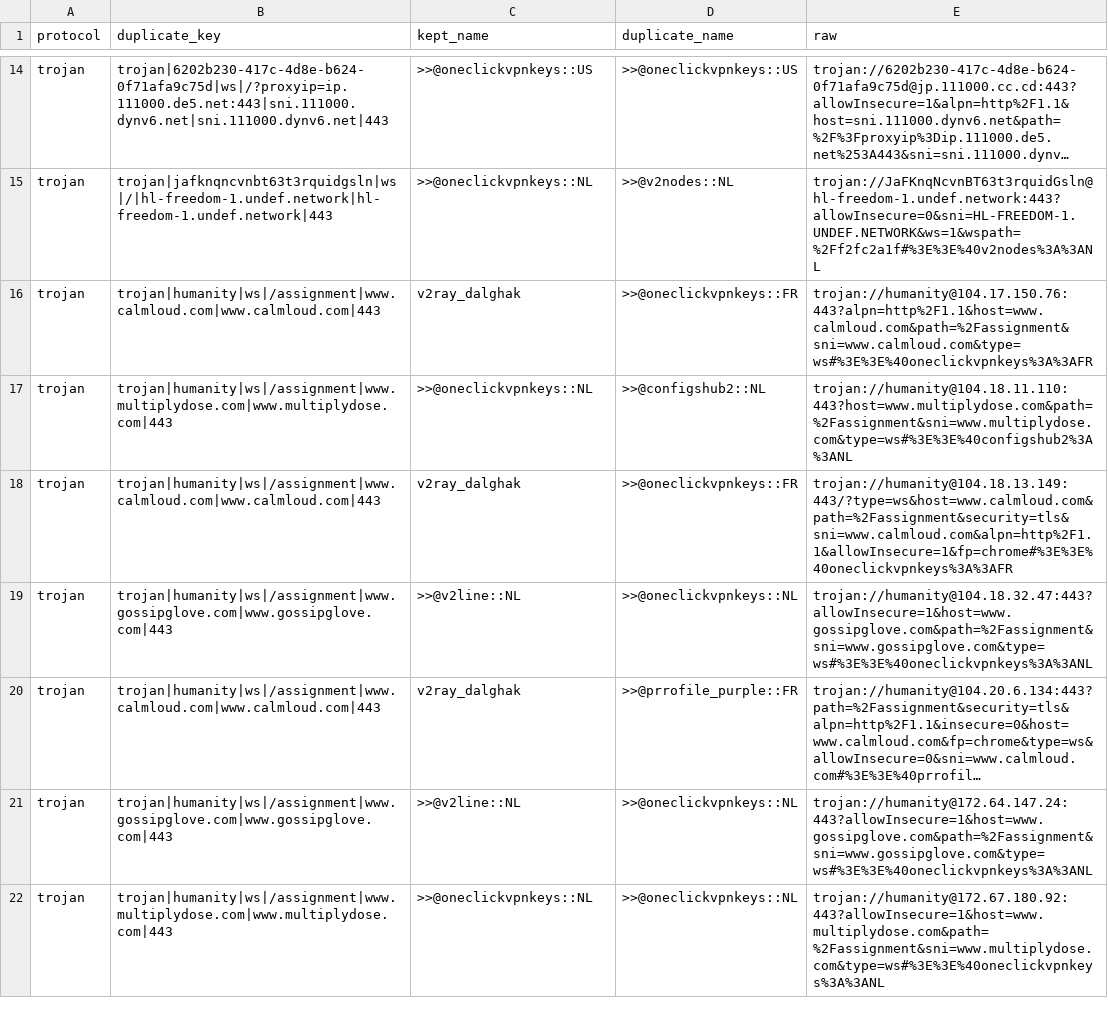
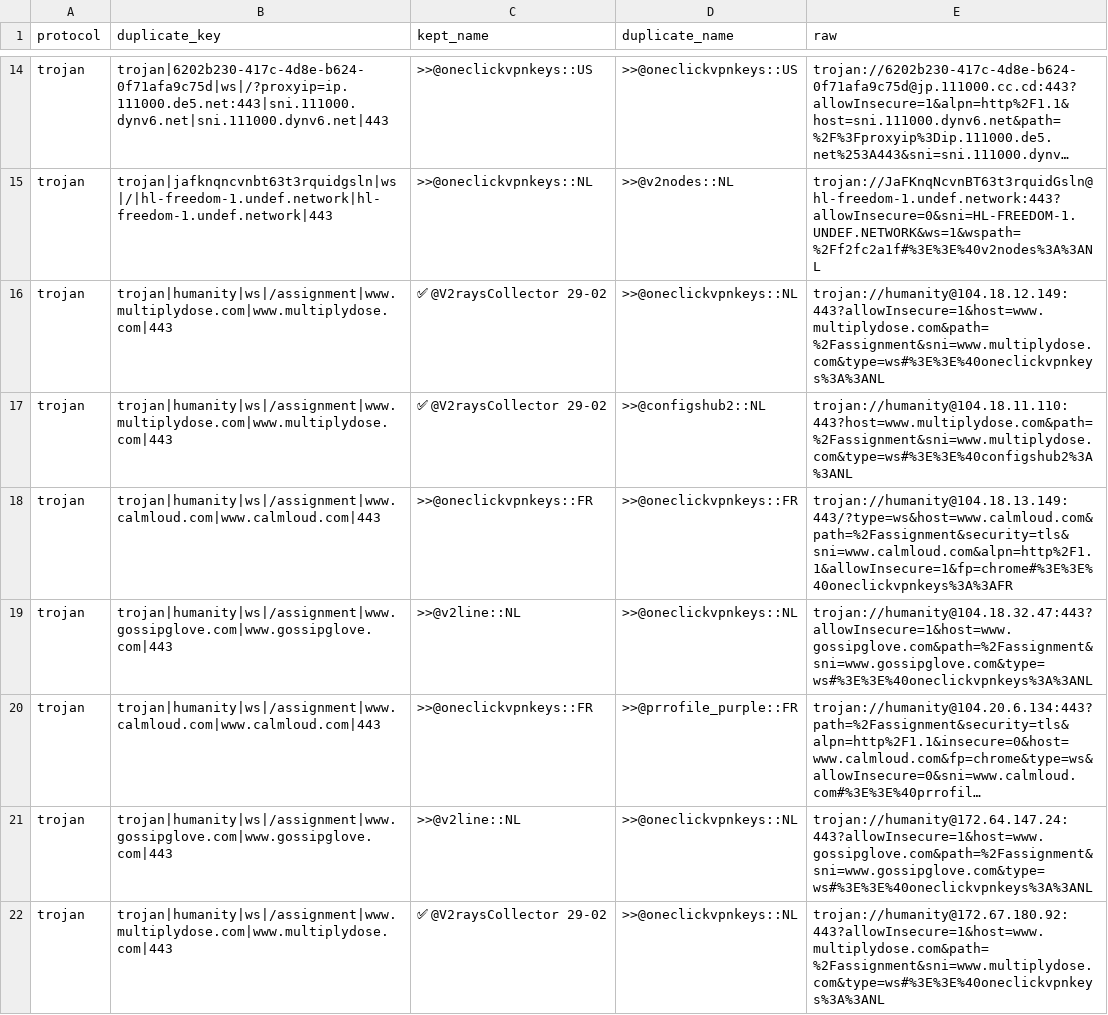
Before and after one commit to adiorany3/SumberYAML, a CSV file: output/Duplicate/trojan_duplicates.csv, drawn as a sheet; only a part is shown, gaps mark what is left out; long unchanged cells end in …; the diff covers the shown part only; the diff names each change by its address in the sheet, - before the commit and + after, or states it on an @@ line.

```diff
--- a/output/Duplicate/trojan_duplicates.csv
+++ b/output/Duplicate/trojan_duplicates.csv
-B16 (duplicate_key): trojan|humanity|ws|/assignment|www.calmloud.com|www.calmloud.com|443
+B16 (duplicate_key): trojan|humanity|ws|/assignment|www.multiplydose.com|www.multiplydose.com|443
-C16 (kept_name): v2ray_dalghak
+C16 (kept_name): ✅ @V2raysCollector 29-02
-D16 (duplicate_name): >>@oneclickvpnkeys::FR
+D16 (duplicate_name): >>@oneclickvpnkeys::NL
-E16 (raw): trojan://humanity@104.17.150.76:443?alpn=http%2F1.1&host=www.calmloud.com&path=%2Fassignment&sni=www.calmloud.com&type=ws#%3E%3E%40oneclickvpnkeys%3A%3AFR
+E16 (raw): trojan://humanity@104.18.12.149:443?allowInsecure=1&host=www.multiplydose.com&path=%2Fassignment&sni=www.multiplydose.com&type=ws#%3E%3E%40oneclickvpnkeys%3A%3ANL
-C17 (kept_name): >>@oneclickvpnkeys::NL
+C17 (kept_name): ✅ @V2raysCollector 29-02
-C18 (kept_name): v2ray_dalghak
+C18 (kept_name): >>@oneclickvpnkeys::FR
-C20 (kept_name): v2ray_dalghak
+C20 (kept_name): >>@oneclickvpnkeys::FR
-C22 (kept_name): >>@oneclickvpnkeys::NL
+C22 (kept_name): ✅ @V2raysCollector 29-02
```
Also changed, not shown: 8 added rows and 85 edited cells elsewhere in this file, output/Duplicate/vless_duplicates.csv, output/Duplicate/vmess_duplicates.csv, 47 other files.
